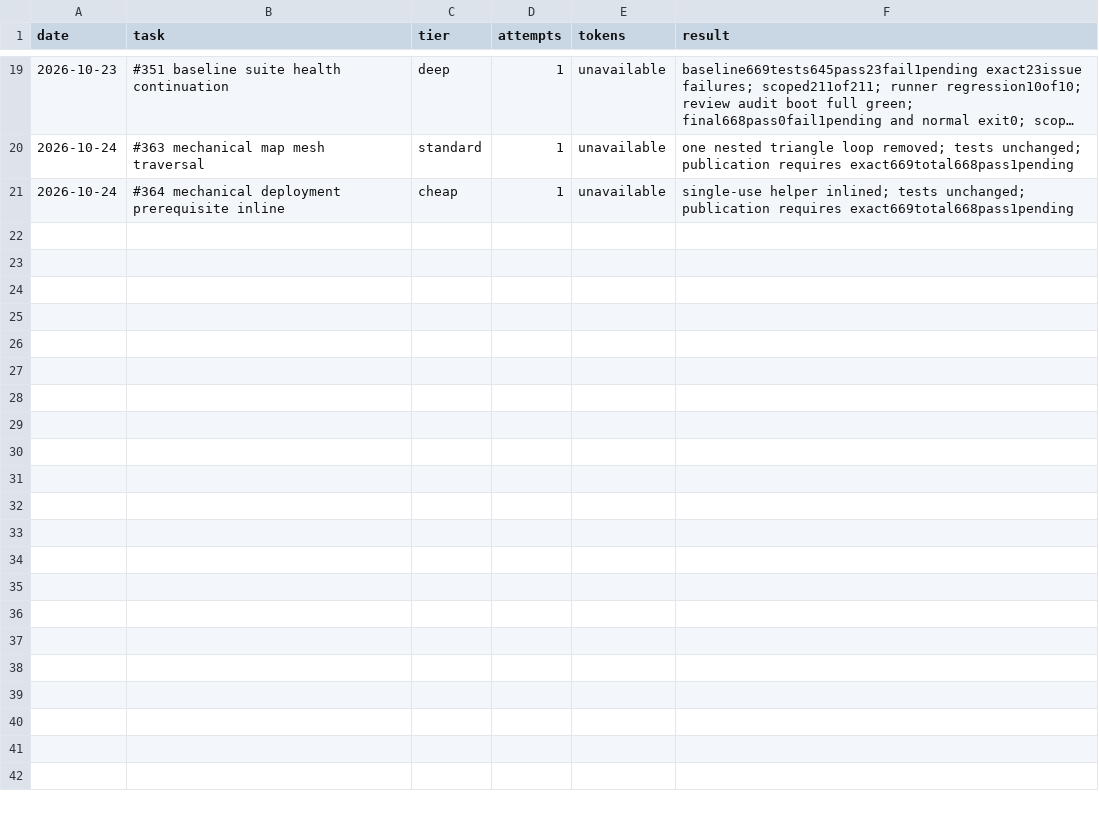
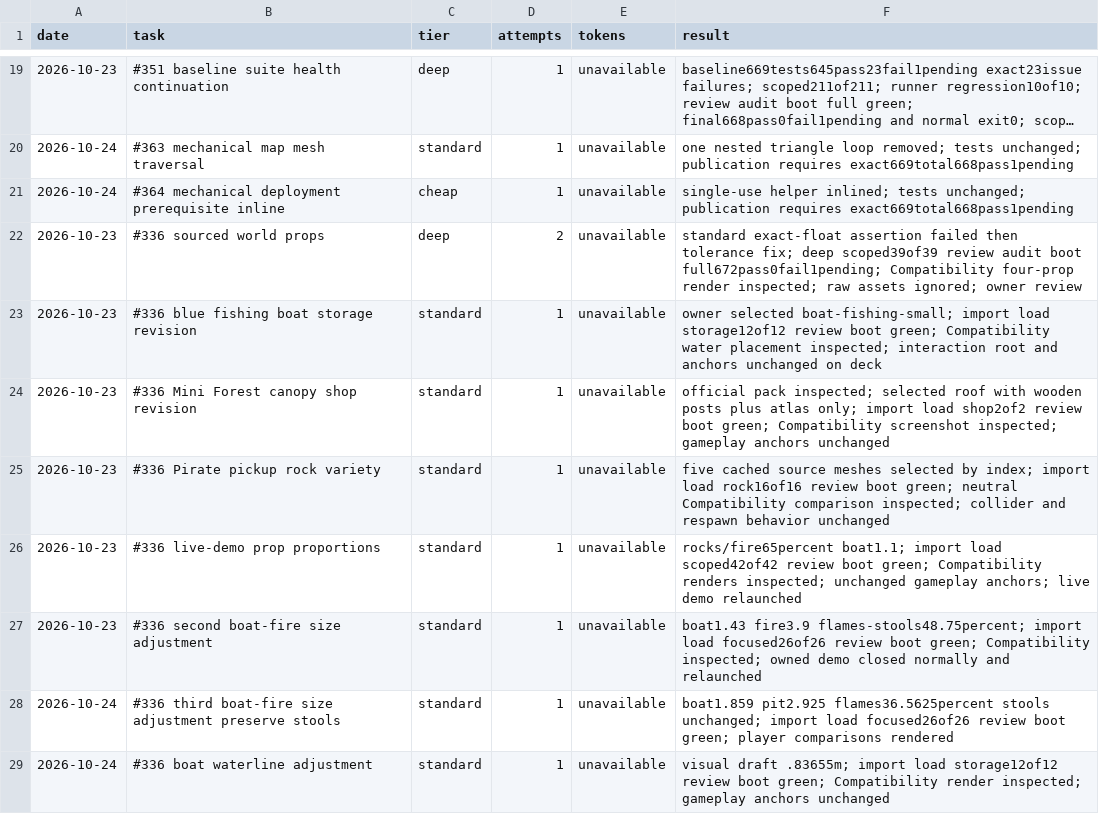
Before and after one commit to ImDarkly/loki, a CSV file: docs/pipeline-metrics.csv, drawn as a sheet; only a part is shown, gaps mark what is left out; long unchanged cells end in ….

Commit message:
feat(world): swap sourced interactable props (#336)

```diff
--- a/docs/pipeline-metrics.csv
+++ b/docs/pipeline-metrics.csv
@@ -21 +21,9 @@ date,task,tier,attempts,tokens,result
 2026-10-24,#364 mechanical deployment prerequisite inline,cheap,1,unavailable,single-use helper inlined; tests unchanged; publication requires exact669total668pass1pending
+2026-10-23,#336 sourced world props,deep,2,unavailable,standard exact-float assertion failed then tolerance fix; deep scoped39of39 review audit boot full672pass0fail1pending; Compatibility four-prop render inspected; raw assets ignored; owner review
+2026-10-23,#336 blue fishing boat storage revision,standard,1,unavailable,owner selected boat-fishing-small; import load storage12of12 review boot green; Compatibility water placement inspected; interaction root and anchors unchanged on deck
+2026-10-23,#336 Mini Forest canopy shop revision,standard,1,unavailable,official pack inspected; selected roof with wooden posts plus atlas only; import load shop2of2 review boot green; Compatibility screenshot inspected; gameplay anchors unchanged
+2026-10-23,#336 Pirate pickup rock variety,standard,1,unavailable,five cached source meshes selected by index; import load rock16of16 review boot green; neutral Compatibility comparison inspected; collider and respawn behavior unchanged
+2026-10-23,#336 live-demo prop proportions,standard,1,unavailable,rocks/fire65percent boat1.1; import load scoped42of42 review boot green; Compatibility renders inspected; unchanged gameplay anchors; live demo relaunched
+2026-10-23,#336 second boat-fire size adjustment,standard,1,unavailable,boat1.43 fire3.9 flames-stools48.75percent; import load focused26of26 review boot green; Compatibility inspected; owned demo closed normally and relaunched
+2026-10-24,#336 third boat-fire size adjustment preserve stools,standard,1,unavailable,boat1.859 pit2.925 flames36.5625percent stools unchanged; import load focused26of26 review boot green; player comparisons rendered
+2026-10-24,#336 boat waterline adjustment,standard,1,unavailable,visual draft .83655m; import load storage12of12 review boot green; Compatibility render inspected; gameplay anchors unchanged
```
Also changed, not shown: 16 other files.
